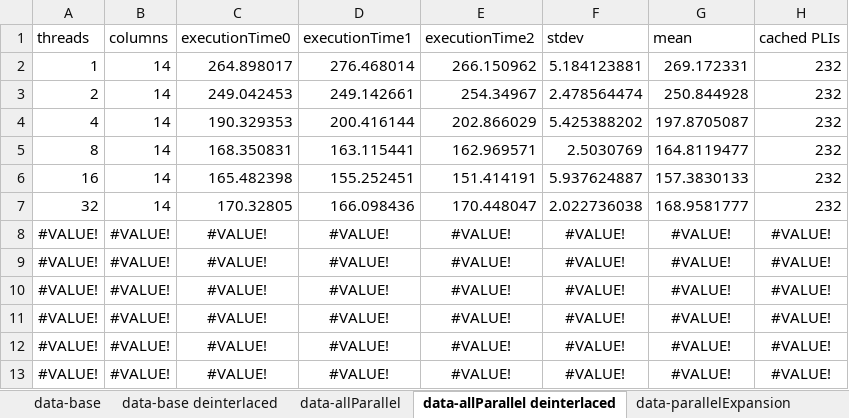
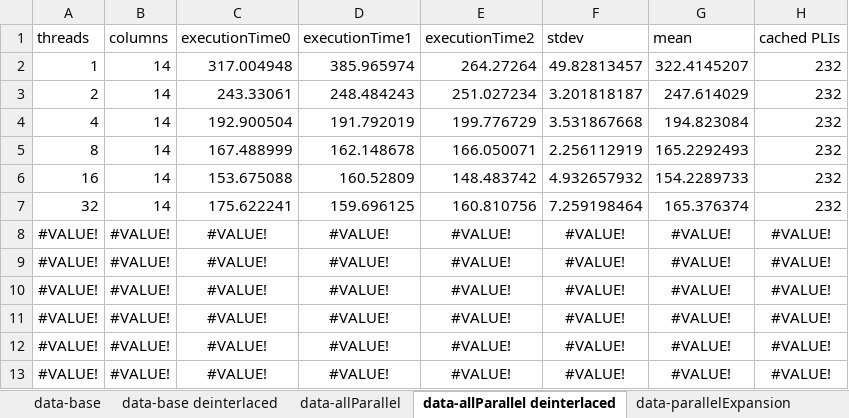
Before and after one commit to jakob-zwiener/pli-benchmarks, an Excel workbook: benchmarks/intra-parallel/44eda40 ff34b0d/ducc_ncvoter_charts.xlsx, sheet data-allParallel deinterlaced, drawn as a sheet; only a part is shown; values as stored, in another font and other column widths than the file's, no borders; the diff names each change by its address in the sheet, - before the commit and + after, or states it on an @@ line.

```diff
--- a/benchmarks/intra-parallel/44eda40 ff34b0d/ducc_ncvoter_charts.xlsx (sheet data-allParallel deinterlaced)
+++ b/benchmarks/intra-parallel/44eda40 ff34b0d/ducc_ncvoter_charts.xlsx (sheet data-allParallel deinterlaced)
-C2 (executionTime0): 264.898017
+C2 (executionTime0): 317.004948
-D2 (executionTime1): 276.468014
+D2 (executionTime1): 385.965974
-E2 (executionTime2): 266.150962
+E2 (executionTime2): 264.27264
-F2 (stdev): 5.184123881
+F2 (stdev): 49.82813457
-G2 (mean): 269.172331
+G2 (mean): 322.4145207
-C3 (executionTime0): 249.042453
+C3 (executionTime0): 243.33061
-D3 (executionTime1): 249.142661
+D3 (executionTime1): 248.484243
-E3 (executionTime2): 254.34967
+E3 (executionTime2): 251.027234
-F3 (stdev): 2.478564474
+F3 (stdev): 3.201818187
-G3 (mean): 250.844928
+G3 (mean): 247.614029
-C4 (executionTime0): 190.329353
+C4 (executionTime0): 192.900504
-D4 (executionTime1): 200.416144
+D4 (executionTime1): 191.792019
-E4 (executionTime2): 202.866029
+E4 (executionTime2): 199.776729
-F4 (stdev): 5.425388202
+F4 (stdev): 3.531867668
-G4 (mean): 197.8705087
+G4 (mean): 194.823084
-C5 (executionTime0): 168.350831
+C5 (executionTime0): 167.488999
-D5 (executionTime1): 163.115441
+D5 (executionTime1): 162.148678
-E5 (executionTime2): 162.969571
+E5 (executionTime2): 166.050071
-F5 (stdev): 2.5030769
+F5 (stdev): 2.256112919
-G5 (mean): 164.8119477
+G5 (mean): 165.2292493
-C6 (executionTime0): 165.482398
+C6 (executionTime0): 153.675088
-D6 (executionTime1): 155.252451
+D6 (executionTime1): 160.52809
-E6 (executionTime2): 151.414191
+E6 (executionTime2): 148.483742
-F6 (stdev): 5.937624887
+F6 (stdev): 4.932657932
-G6 (mean): 157.3830133
+G6 (mean): 154.2289733
-C7 (executionTime0): 170.32805
+C7 (executionTime0): 175.622241
-D7 (executionTime1): 166.098436
+D7 (executionTime1): 159.696125
-E7 (executionTime2): 170.448047
+E7 (executionTime2): 160.810756
-F7 (stdev): 2.022736038
+F7 (stdev): 7.259198464
-G7 (mean): 168.9581777
+G7 (mean): 165.376374
```
Also changed, not shown: sheet data-allParallel, sheet amdahl, charts or pictures.
